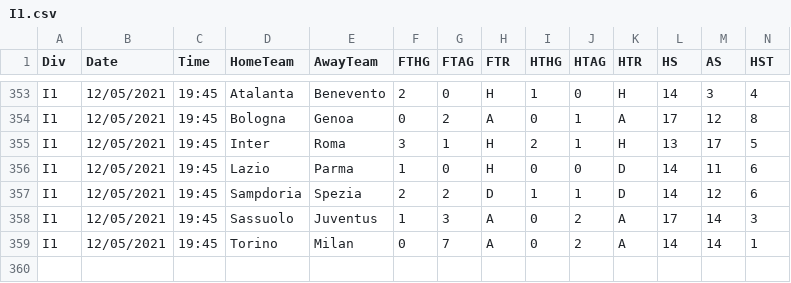
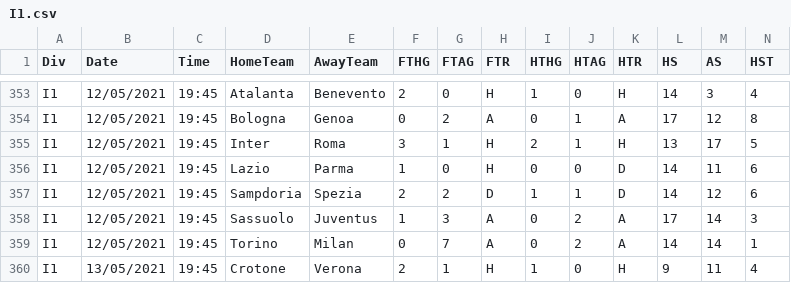
Before and after one commit to gitboyzorro5/FDAS, a CSV file: I1.csv, drawn as a sheet; only a part is shown, gaps mark what is left out; rows hold the shown columns only; the diff names each change by its address in the sheet, - before the commit and + after, or states it on an @@ line.

```diff
--- a/I1.csv
+++ b/I1.csv
+row 360: I1 | 13/05/2021 | 19:45 | Crotone | Verona | 2 | 1 | H | 1 | 0 | H | 9 | 11 | 4
```
Also changed, not shown: E0.csv, N1.csv, 17 other files.
